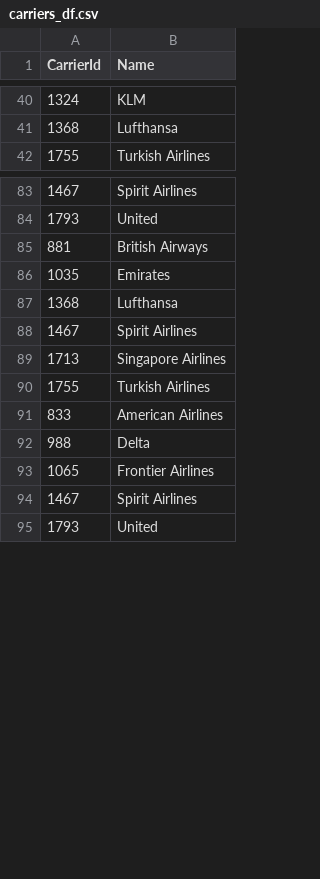
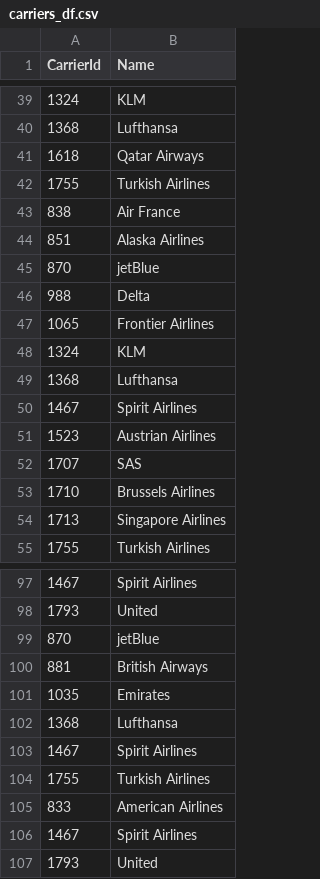
Before and after one commit to rgalindo125/Discovering_Travel_Options, a CSV file: Resources/carriers_df.csv, drawn as a sheet; only a part is shown, gaps mark what is left out; the diff covers the shown part only.

```diff
--- a/Resources/carriers_df.csv
+++ b/Resources/carriers_df.csv
@@ -41,2 +40,16 @@ CarrierId,Name
 1368,Lufthansa
+1618,Qatar Airways
+1755,Turkish Airlines
+838,Air France
+851,Alaska Airlines
+870,jetBlue
+988,Delta
+1065,Frontier Airlines
+1324,KLM
+1368,Lufthansa
+1467,Spirit Airlines
+1523,Austrian Airlines
+1707,SAS
+1710,Brussels Airlines
+1713,Singapore Airlines
 1755,Turkish Airlines
@@ -84,2 +98,3 @@ CarrierId,Name
 1793,United
+870,jetBlue
 881,British Airways
@@ -88,7 +103,4 @@ CarrierId,Name
 1467,Spirit Airlines
-1713,Singapore Airlines
 1755,Turkish Airlines
 833,American Airlines
-988,Delta
-1065,Frontier Airlines
 1467,Spirit Airlines
```
Also changed, not shown: 18 added rows, 4 removed rows and 3 moved rows elsewhere in this file, 10 other files.
